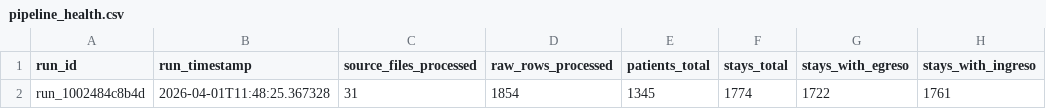
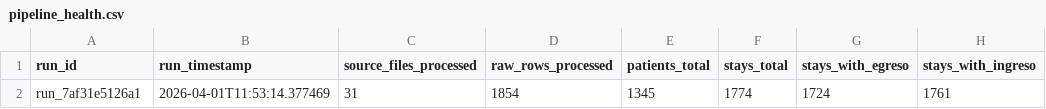
Before and after one commit to felix-antonio-sl/hdos, a CSV file: output/spreadsheet/canonical/pipeline_health.csv, drawn as a sheet; only a part is shown; the diff names each change by its address in the sheet, - before the commit and + after, or states it on an @@ line.

```diff
--- a/output/spreadsheet/canonical/pipeline_health.csv
+++ b/output/spreadsheet/canonical/pipeline_health.csv
-A2 (run_id): run_1002484c8b4d
+A2 (run_id): run_7af31e5126a1
-B2 (run_timestamp): 2026-04-01T11:48:25.367328
+B2 (run_timestamp): 2026-04-01T11:53:14.377469
-G2 (stays_with_egreso): 1722
+G2 (stays_with_egreso): 1724
```
Also changed, not shown: input/manual/manual_resolution.csv, output/spreadsheet/canonical/episode_source.csv, 3 other files.
